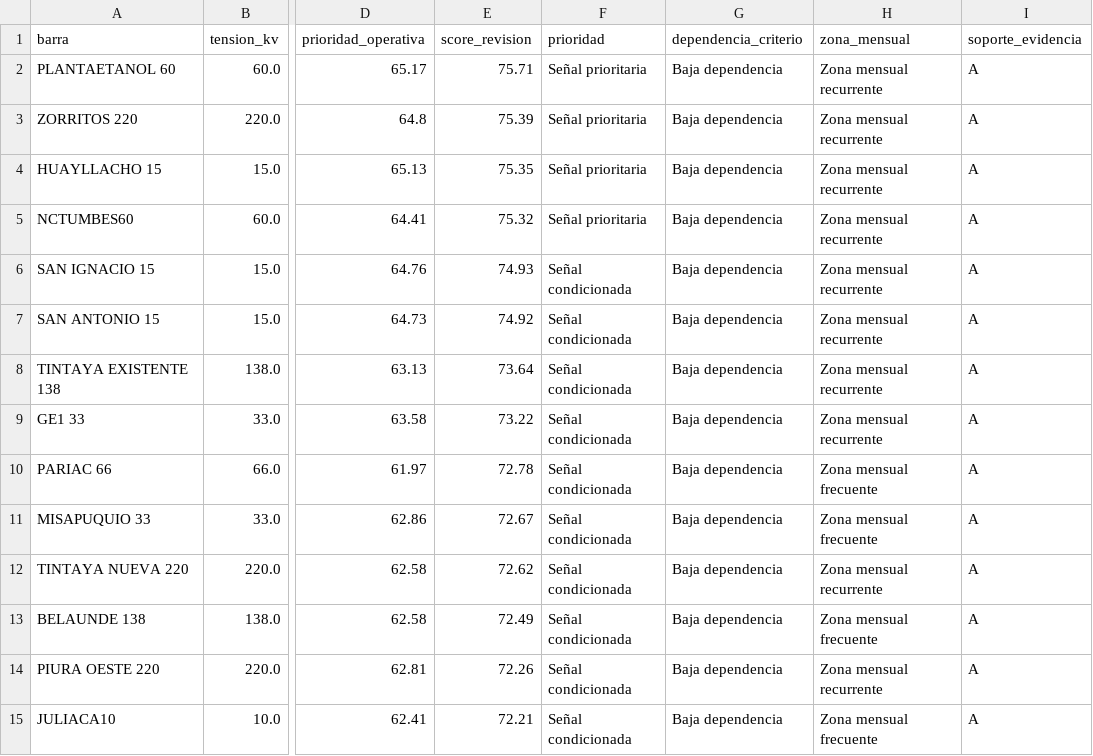
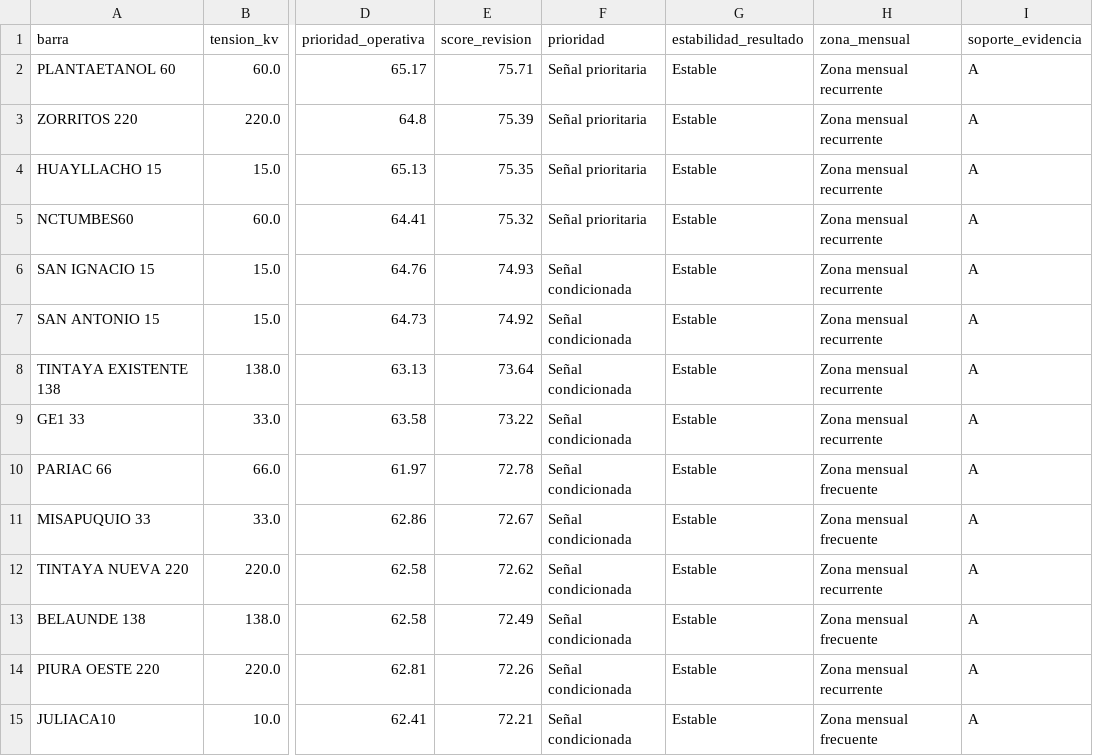
Before and after one commit to StarmanLabs/sein-industrial-nodal-risk-demo, a CSV file: sample_outputs/sample_barra_priority_table.csv, drawn as a sheet; only a part is shown, gaps mark what is left out; the diff covers the shown part only; the diff names each change by its address in the sheet, - before the commit and + after, or states it on an @@ line.

```diff
--- a/sample_outputs/sample_barra_priority_table.csv
+++ b/sample_outputs/sample_barra_priority_table.csv
-G1: dependencia_criterio
+G1: estabilidad_resultado
-G2:G15 (estabilidad_resultado): Baja dependencia
+G2:G15 (estabilidad_resultado): Estable
```
Also changed, not shown: 16 edited cells elsewhere in this file, data/public_demo/barra_profile_demo.csv, 17 other files.
